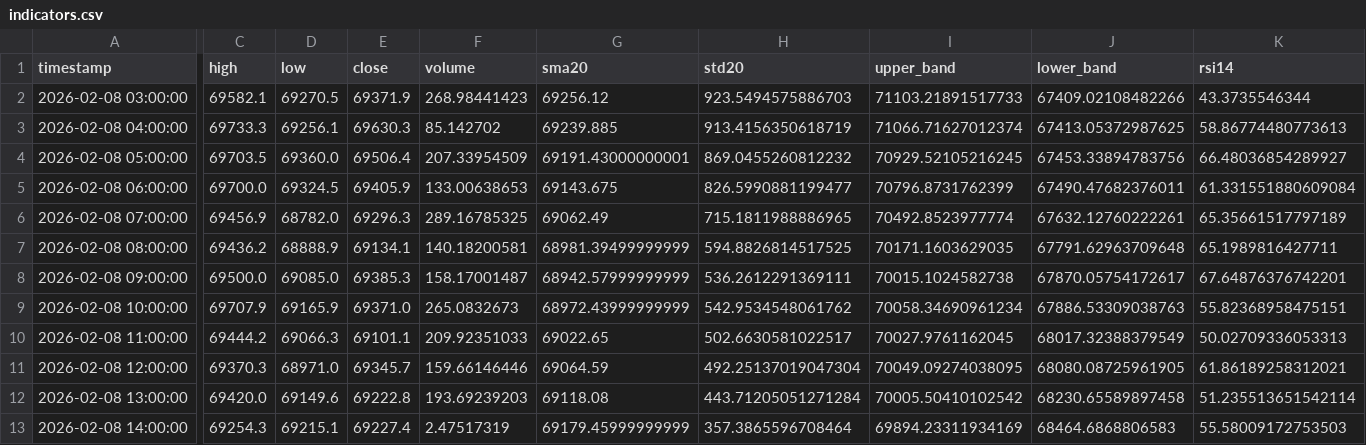
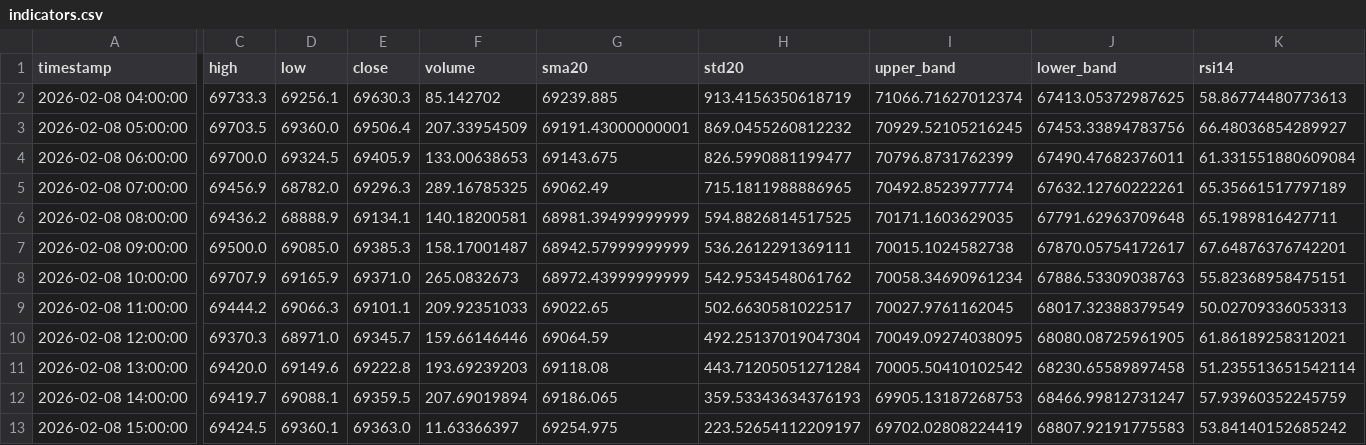
Before and after one commit to cdavocazh/btc-db-v3-cron, a CSV file: backtest_results/indicators.csv, drawn as a sheet; only a part is shown, gaps mark what is left out; removed rows and columns are numbered as before the commit, all else as after; rows hold the shown columns only; the diff covers the shown part only; the diff names each change by its address in the sheet, - before the commit and + after, or states it on an @@ line.

```diff
--- a/backtest_results/indicators.csv
+++ b/backtest_results/indicators.csv
-row 2: 2026-02-08 03:00:00 | 69582.1 | 69270.5 | 69371.9 | 268.98441423 | 69256.12 | 923.5494575886703 | 71103.21891517733 | 67409.02108482266 | 43.3735546344
-C12 (high): 69254.3
+C12 (high): 69419.7
-D12 (low): 69215.1
+D12 (low): 69088.1
-E12 (close): 69227.4
+E12 (close): 69359.5
-F12 (volume): 2.47517319
+F12 (volume): 207.69019894
-G12 (sma20): 69179.45999999999
+G12 (sma20): 69186.065
-H12 (std20): 357.3865596708464
+H12 (std20): 359.53343634376193
-I12 (upper_band): 69894.23311934169
+I12 (upper_band): 69905.13187268753
-J12 (lower_band): 68464.6868806583
+J12 (lower_band): 68466.99812731247
-K12 (rsi14): 55.58009172753503
+K12 (rsi14): 57.93960352245759
+row 13: 2026-02-08 15:00:00 | 69424.5 | 69360.1 | 69363.0 | 11.63366397 | 69254.975 | 223.52654112209197 | 69702.02808224419 | 68807.92191775583 | 53.84140152685242
```
Also changed, not shown: 1 edited cell elsewhere in this file, backtest_results/conditions.csv, 3 other files.
